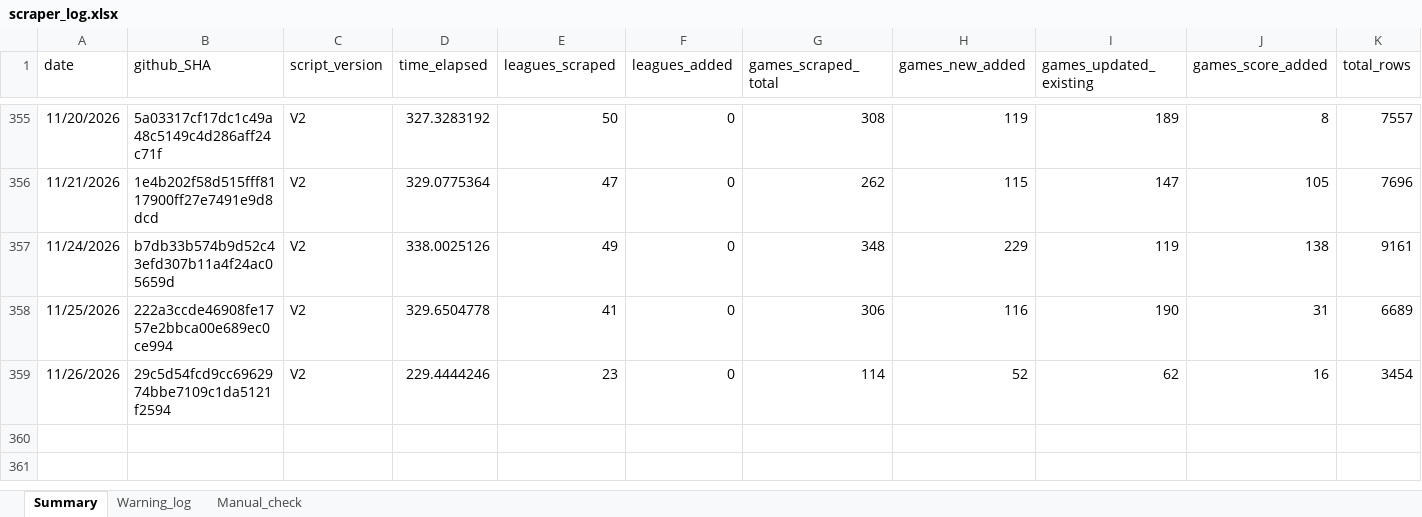
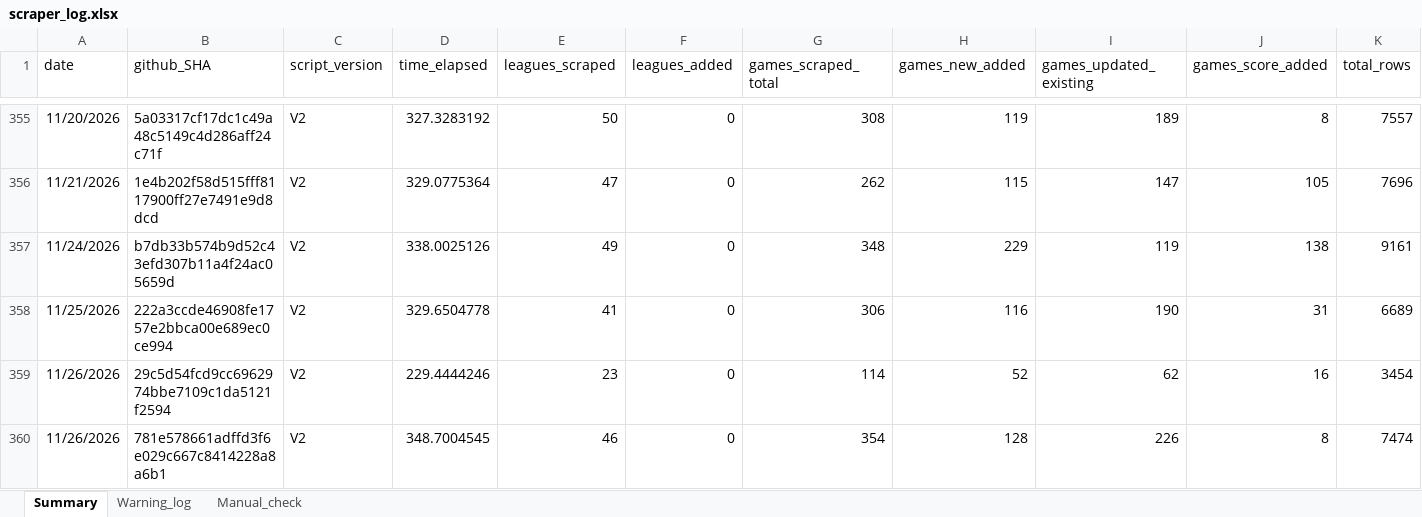
Before and after one commit to Auketas/football_betting, an Excel workbook: data/log/scraper_log.xlsx, sheet Summary, drawn as a sheet; only a part is shown, gaps mark what is left out; values as stored, in another font and other column widths than the file's, no borders; rows hold the shown columns only; the diff names each change by its address in the sheet, - before the commit and + after, or states it on an @@ line.

```diff
--- a/data/log/scraper_log.xlsx (sheet Summary)
+++ b/data/log/scraper_log.xlsx (sheet Summary)
+row 360: 11/26/2026 | 781e578661adffd3f6e029c667c8414228a8a6b1 | V2 | 348.7004545 | 46 | 0 | 354 | 128 | 226 | 8 | 7474
```
Also changed, not shown: 37 other files.
